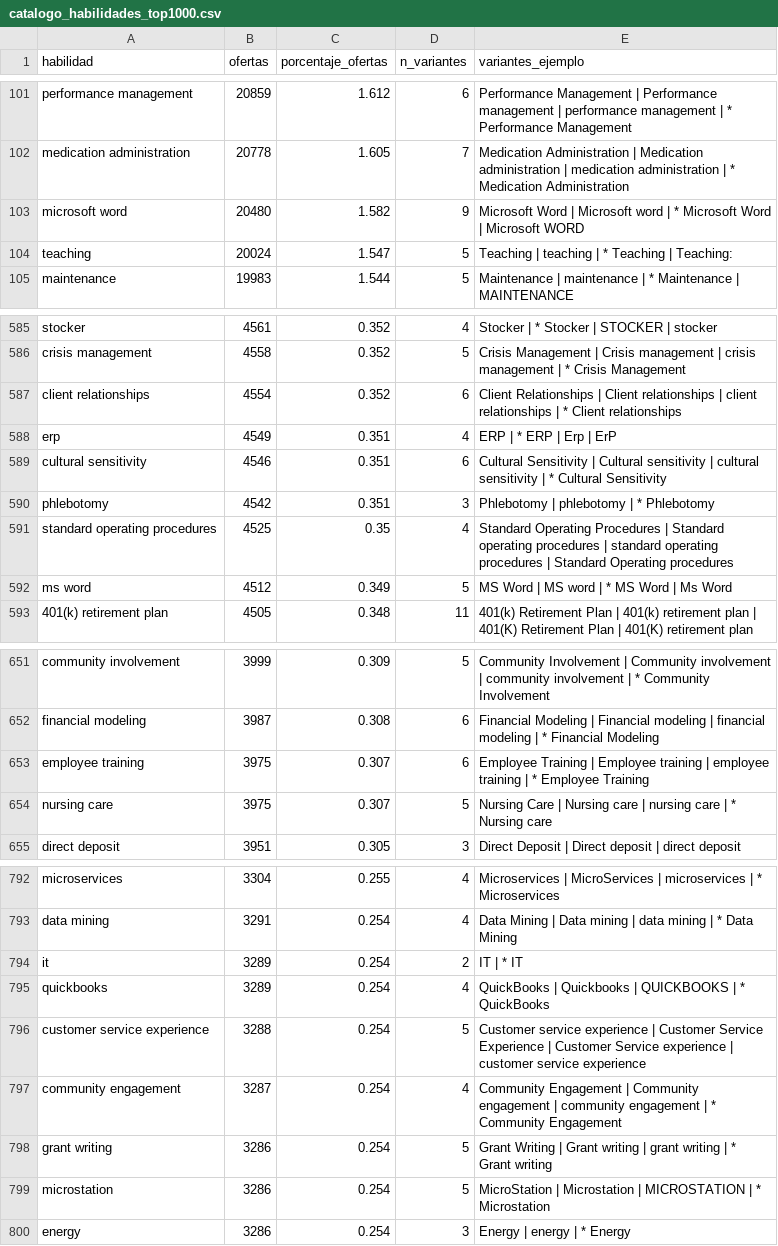
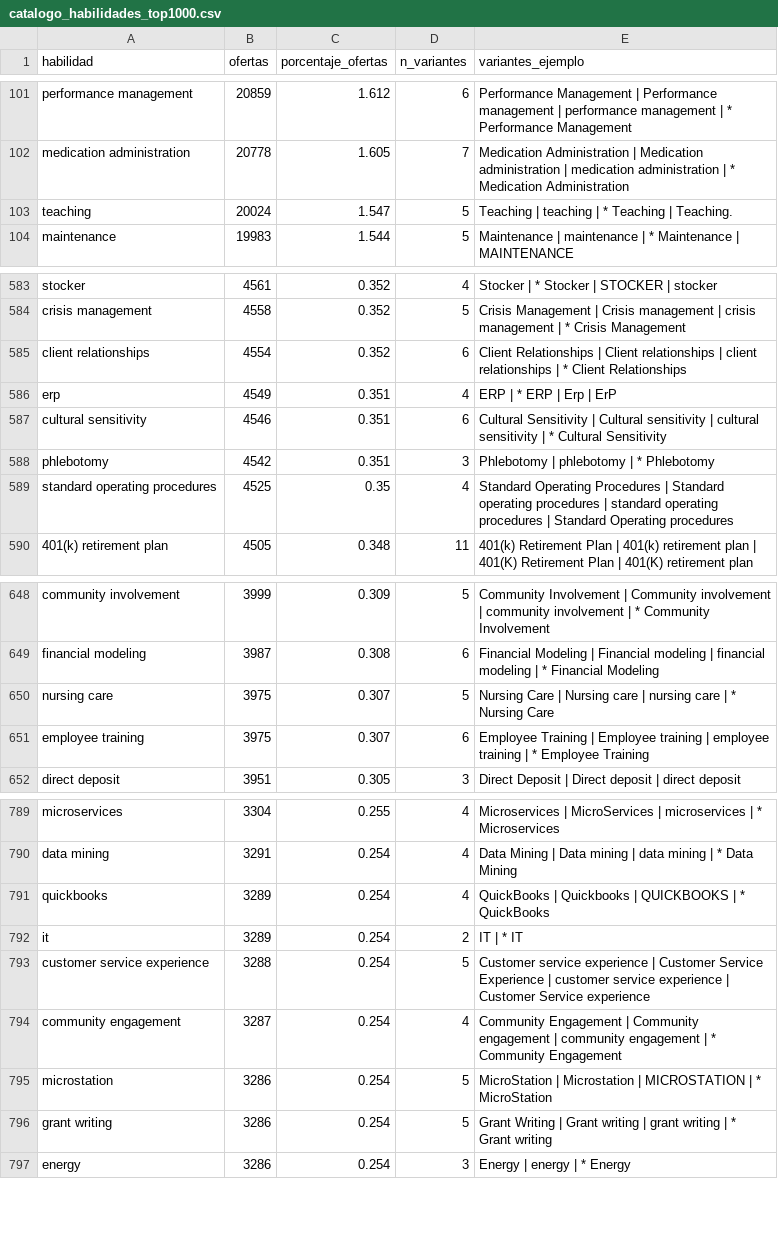
Before and after one commit to DayanaMendess/CareerTwin-AI, a CSV file: reports/catalogo_habilidades_top1000.csv, drawn as a sheet; only a part is shown, gaps mark what is left out; the diff covers the shown part only.

```diff
--- a/reports/catalogo_habilidades_top1000.csv
+++ b/reports/catalogo_habilidades_top1000.csv
@@ -102,4 +102,3 @@ performance management,20859,1.612,6,Performance Management | Performance manage
 medication administration,20778,1.605,7,Medication Administration | Medication administration | medication administration | * Medication Administration
-microsoft word,20480,1.582,9,Microsoft Word | Microsoft word | * Microsoft Word | Microsoft WORD
-teaching,20024,1.547,5,Teaching | teaching | * Teaching | Teaching:
+teaching,20024,1.547,5,Teaching | teaching | * Teaching | Teaching.
 maintenance,19983,1.544,5,Maintenance | maintenance | * Maintenance | MAINTENANCE
@@ -586,3 +584,3 @@ stocker,4561,0.352,4,Stocker | * Stocker | STOCKER | stocker
 crisis management,4558,0.352,5,Crisis Management | Crisis management | crisis management | * Crisis Management
-client relationships,4554,0.352,6,Client Relationships | Client relationships | client relationships | * Client relationships
+client relationships,4554,0.352,6,Client Relationships | Client relationships | client relationships | * Client Relationships
 erp,4549,0.351,4,ERP | * ERP | Erp | ErP
@@ -591,3 +589,2 @@ phlebotomy,4542,0.351,3,Phlebotomy | phlebotomy | * Phlebotomy
 standard operating procedures,4525,0.35,4,Standard Operating Procedures | Standard operating procedures | standard operating procedures | Standard Operating procedures
-ms word,4512,0.349,5,MS Word | MS word | * MS Word | Ms Word
 401(k) retirement plan,4505,0.348,11,401(k) Retirement Plan | 401(k) retirement plan | 401(K) Retirement Plan | 401(K) retirement plan
@@ -652,4 +649,4 @@ community involvement,3999,0.309,5,Community Involvement | Community involvement
 financial modeling,3987,0.308,6,Financial Modeling | Financial modeling | financial modeling | * Financial Modeling
+nursing care,3975,0.307,5,Nursing Care | Nursing care | nursing care | * Nursing Care
 employee training,3975,0.307,6,Employee Training | Employee training | employee training | * Employee Training
-nursing care,3975,0.307,5,Nursing Care | Nursing care | nursing care | * Nursing care
 direct deposit,3951,0.305,3,Direct Deposit | Direct deposit | direct deposit
@@ -793,8 +790,8 @@ microservices,3304,0.255,4,Microservices | MicroServices | microservices | * Mic
 data mining,3291,0.254,4,Data Mining | Data mining | data mining | * Data Mining
+quickbooks,3289,0.254,4,QuickBooks | Quickbooks | QUICKBOOKS | * QuickBooks
 it,3289,0.254,2,IT | * IT
-quickbooks,3289,0.254,4,QuickBooks | Quickbooks | QUICKBOOKS | * QuickBooks
-customer service experience,3288,0.254,5,Customer service experience | Customer Service Experience | Customer Service experience | customer service experience
+customer service experience,3288,0.254,5,Customer service experience | Customer Service Experience | customer service experience | Customer Service experience
 community engagement,3287,0.254,4,Community Engagement | Community engagement | community engagement | * Community Engagement
+microstation,3286,0.254,5,MicroStation | Microstation | MICROSTATION | * MicroStation
 grant writing,3286,0.254,5,Grant Writing | Grant writing | grant writing | * Grant writing
-microstation,3286,0.254,5,MicroStation | Microstation | MICROSTATION | * Microstation
 energy,3286,0.254,3,Energy | energy | * Energy
```
Also changed, not shown: 8 added rows, 6 removed rows, 21 moved rows and 71 edited cells elsewhere in this file, 8 other files.
